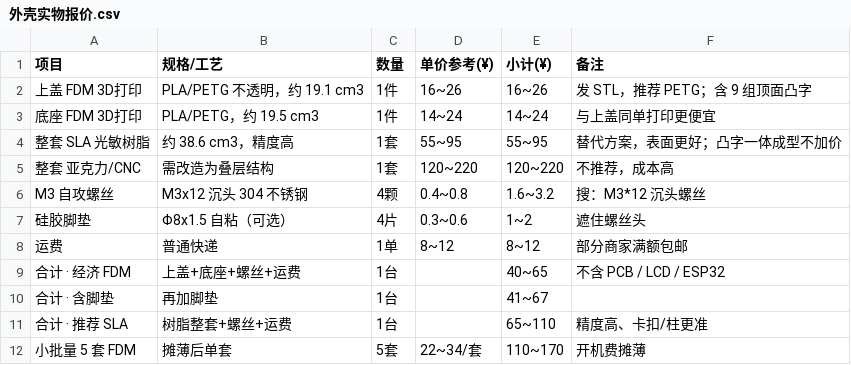
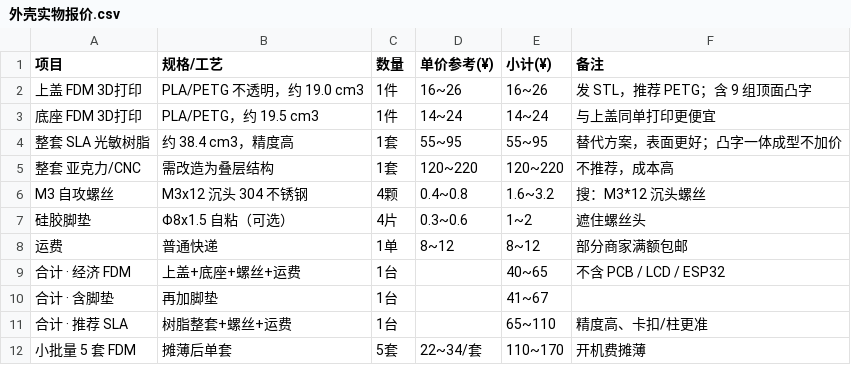
Before and after one commit to ChenDudo/ESP32S3_LCD, a CSV file: 外壳设计/cad/deliverables/外壳实物报价.csv, drawn as a sheet.

```diff
--- a/外壳设计/cad/deliverables/外壳实物报价.csv
+++ b/外壳设计/cad/deliverables/外壳实物报价.csv
@@ -1,5 +1,5 @@
 项目,规格/工艺,数量,单价参考(¥),小计(¥),备注
-上盖 FDM 3D打印,PLA/PETG 不透明，约 19.1 cm3,1件,16~26,16~26,发 STL，推荐 PETG；含 9 组顶面凸字
+上盖 FDM 3D打印,PLA/PETG 不透明，约 19.0 cm3,1件,16~26,16~26,发 STL，推荐 PETG；含 9 组顶面凸字
 底座 FDM 3D打印,PLA/PETG，约 19.5 cm3,1件,14~24,14~24,与上盖同单打印更便宜
-整套 SLA 光敏树脂,约 38.6 cm3，精度高,1套,55~95,55~95,替代方案，表面更好；凸字一体成型不加价
+整套 SLA 光敏树脂,约 38.4 cm3，精度高,1套,55~95,55~95,替代方案，表面更好；凸字一体成型不加价
 整套 亚克力/CNC,需改造为叠层结构,1套,120~220,120~220,不推荐，成本高
```
Also changed, not shown: 外壳设计/文件清单.csv, 19 other files.
